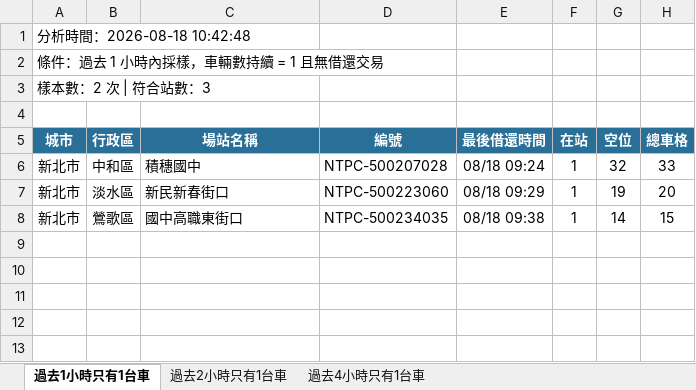
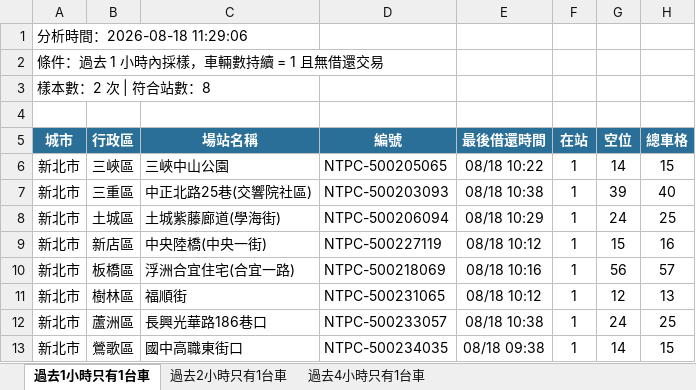
Before and after one commit to hippop3c/fixedbike, an Excel workbook: stale.xlsx, sheet 過去1小時只有1台車, drawn as a sheet; values as stored, in another font and other column widths than the file's, no borders; addresses are those after the commit; the diff names each change by its address in the sheet, - before the commit and + after, or states it on an @@ line.

```diff
--- a/stale.xlsx (sheet 過去1小時只有1台車)
+++ b/stale.xlsx (sheet 過去1小時只有1台車)
-A1 (城市): 分析時間：2026-08-18 10:42:48
+A1 (城市): 分析時間：2026-08-18 11:29:06
-A3 (城市): 樣本數：2 次 | 符合站數：3
+A3 (城市): 樣本數：2 次 | 符合站數：8
-B6 (行政區): 中和區
+B6 (行政區): 三峽區
-C6 (場站名稱): 積穗國中
+C6 (場站名稱): 三峽中山公園
-D6 (編號): NTPC-500207028
+D6 (編號): NTPC-500205065
-E6 (最後借還時間): 08/18 09:24
+E6 (最後借還時間): 08/18 10:22
-G6 (空位): 32
+G6 (空位): 14
-H6 (總車格): 33
+H6 (總車格): 15
+row 7: 新北市 | 三重區 | 中正北路25巷(交響院社區) | NTPC-500203093 | 08/18 10:38 | 1 | 39 | 40
-B8 (行政區): 淡水區
+B8 (行政區): 土城區
-C8 (場站名稱): 新民新春街口
+C8 (場站名稱): 土城紫藤廊道(學海街)
-D8 (編號): NTPC-500223060
+D8 (編號): NTPC-500206094
-E8 (最後借還時間): 08/18 09:29
+E8 (最後借還時間): 08/18 10:29
-G8 (空位): 19
+G8 (空位): 24
-H8 (總車格): 20
+H8 (總車格): 25
+row 9: 新北市 | 新店區 | 中央陸橋(中央一街) | NTPC-500227119 | 08/18 10:12 | 1 | 15 | 16
+row 10: 新北市 | 板橋區 | 浮洲合宜住宅(合宜一路) | NTPC-500218069 | 08/18 10:16 | 1 | 56 | 57
+row 11: 新北市 | 樹林區 | 福順街 | NTPC-500231065 | 08/18 10:12 | 1 | 12 | 13
+row 12: 新北市 | 蘆洲區 | 長興光華路186巷口 | NTPC-500233057 | 08/18 10:38 | 1 | 24 | 25
```
Also changed, not shown: sheet 過去2小時只有1台車, sheet 過去4小時只有1台車, 3 other files.
